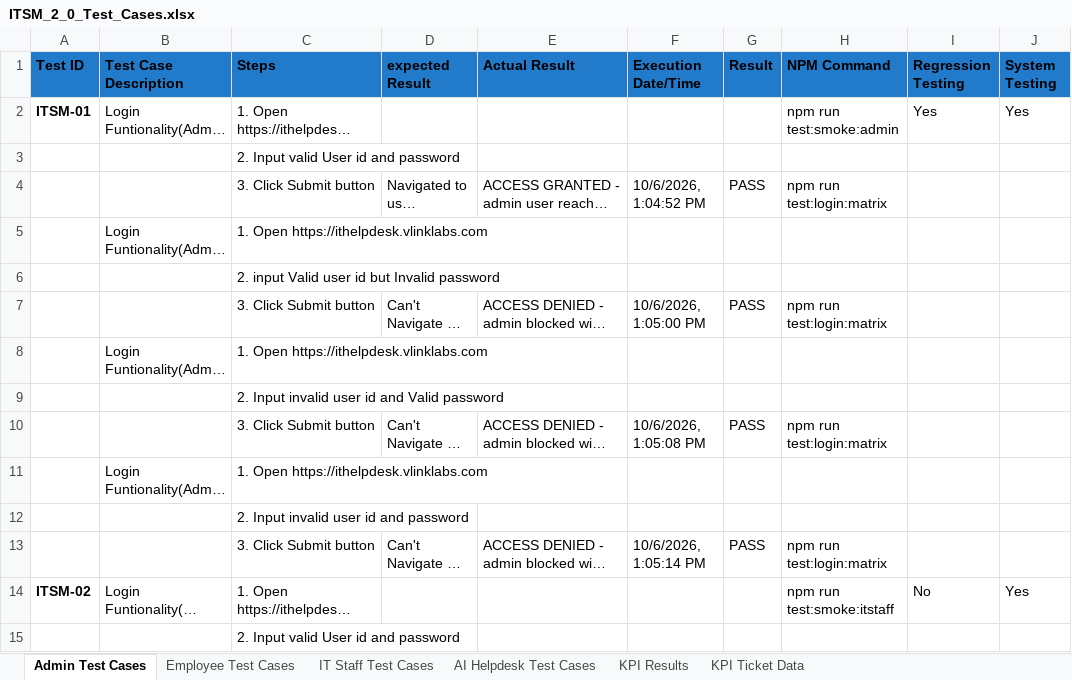
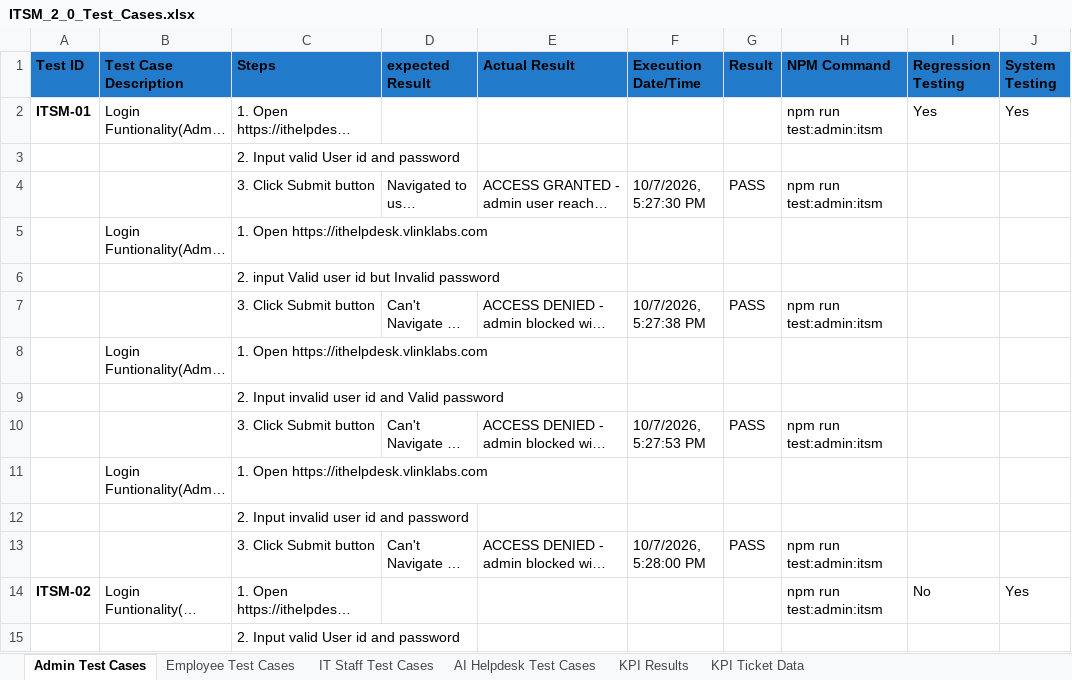
Before and after one commit to Mikasa-cs/ITSM-Playwright, an Excel workbook: ITSM_2_0_Test_Cases.xlsx, sheet Admin Test Cases, drawn as a sheet; only a part is shown; long unchanged cells end in …; values as stored, in another font and other column widths than the file's, no borders; conditional formats not drawn; the diff covers the shown part only; the diff names each change by its address in the sheet, - before the commit and + after, or states it on an @@ line.

Commit message:
npm commands

```diff
--- a/ITSM_2_0_Test_Cases.xlsx (sheet Admin Test Cases)
+++ b/ITSM_2_0_Test_Cases.xlsx (sheet Admin Test Cases)
-H2 (NPM Command): npm run test:smoke:admin
+H2 (NPM Command): npm run test:admin:itsm
-F4 (Execution Date/Time): 10/6/2026, 1:04:52 PM
+F4 (Execution Date/Time): 10/7/2026, 5:27:30 PM
-H4 (NPM Command): npm run test:login:matrix
+H4 (NPM Command): npm run test:admin:itsm
-F7 (Execution Date/Time): 10/6/2026, 1:05:00 PM
+F7 (Execution Date/Time): 10/7/2026, 5:27:38 PM
-H7 (NPM Command): npm run test:login:matrix
+H7 (NPM Command): npm run test:admin:itsm
-F10 (Execution Date/Time): 10/6/2026, 1:05:08 PM
+F10 (Execution Date/Time): 10/7/2026, 5:27:53 PM
-H10 (NPM Command): npm run test:login:matrix
+H10 (NPM Command): npm run test:admin:itsm
-F13 (Execution Date/Time): 10/6/2026, 1:05:14 PM
+F13 (Execution Date/Time): 10/7/2026, 5:28:00 PM
-H13 (NPM Command): npm run test:login:matrix
+H13 (NPM Command): npm run test:admin:itsm
-H14 (NPM Command): npm run test:smoke:itstaff
+H14 (NPM Command): npm run test:admin:itsm
```
Also changed, not shown: 350 edited cells elsewhere in this sheet, sheet IT Staff Test Cases, sheet Employee Test Cases, sheet KPI Results, sheet AI Helpdesk Test Cases, sheet KPI Ticket Data, 8 other files.
